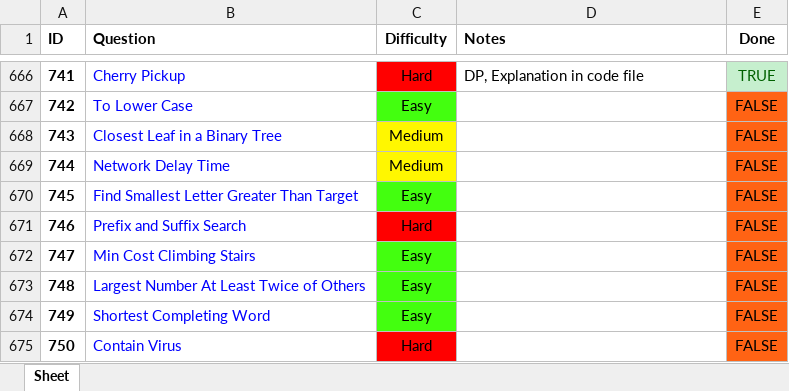
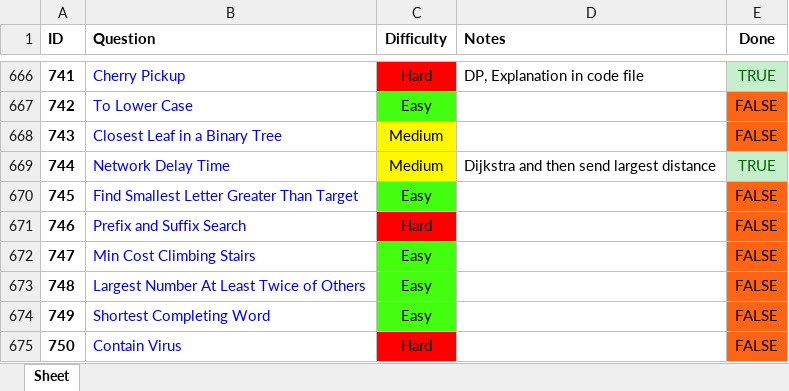
Before and after one commit to RohanTrix/Competitive-Practice, an Excel workbook: DOCS/Leetcode_FULL.xlsx, sheet Sheet, drawn as a sheet; only a part is shown, gaps mark what is left out; values as stored, in another font and other column widths than the file's, no borders; the diff names each change by its address in the sheet, - before the commit and + after, or states it on an @@ line.

```diff
--- a/DOCS/Leetcode_FULL.xlsx (sheet Sheet)
+++ b/DOCS/Leetcode_FULL.xlsx (sheet Sheet)
-D669 (Notes): (empty)
+D669 (Notes): Dijkstra and then send largest distance
-E669 (Done): FALSE
+E669 (Done): TRUE
@@ E669 fill: #FF6314 → #C6EFCE, text colour: black → #006100 @@
```
Also changed, not shown: 8 other files.
